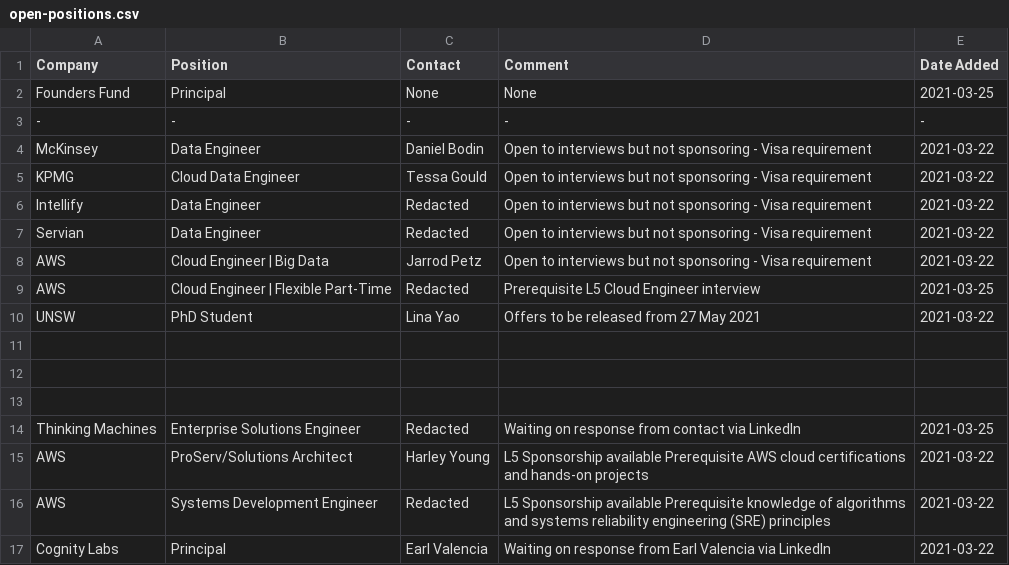
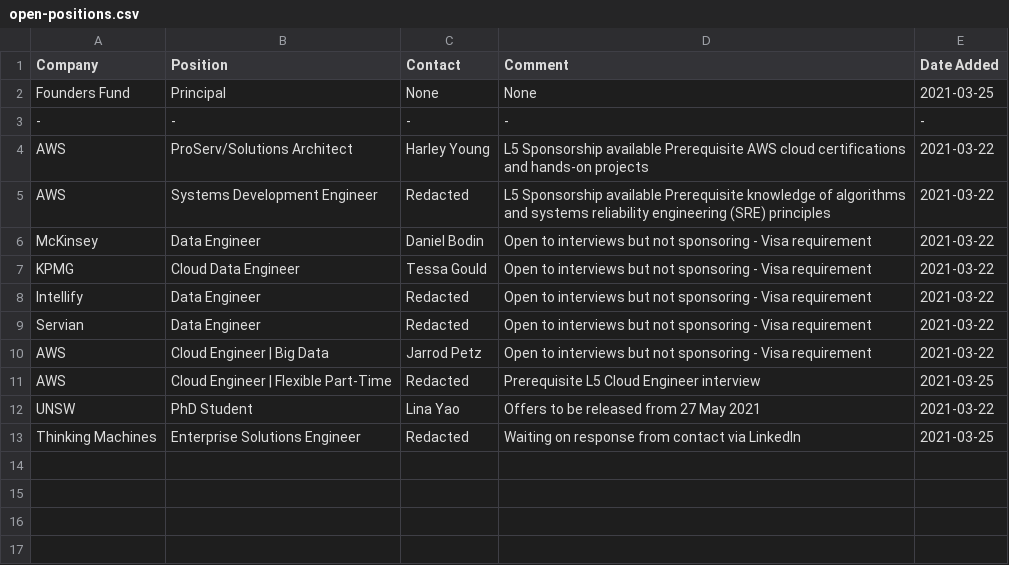
Before and after one commit to satellitelayer/op-drone, a CSV file: open-positions.csv, drawn as a sheet.

Commit message:
Update open-positions.csv

```diff
--- a/open-positions.csv
+++ b/open-positions.csv
@@ -3,2 +3,4 @@ Founders Fund,Principal,None,None,2021-03-25
 -,-,-,-,-
+AWS, ProServ/Solutions Architect, Harley Young, L5 Sponsorship available Prerequisite AWS cloud certifications and hands-on projects, 2021-03-22
+AWS, Systems Development Engineer, Redacted, L5 Sponsorship available Prerequisite knowledge of algorithms and systems reliability engineering (SRE) principles, 2021-03-22
 McKinsey, Data Engineer, Daniel Bodin, Open to interviews but not sponsoring - Visa requirement, 2021-03-22
@@ -10,8 +12,2 @@ AWS, Cloud Engineer | Flexible Part-Time, Redacted, Prerequisite L5 Cloud Engine
 UNSW, PhD Student, Lina Yao, Offers to be released from 27 May 2021, 2021-03-22
-
-
-
 Thinking Machines, Enterprise Solutions Engineer, Redacted, Waiting on response from contact via LinkedIn, 2021-03-25
-AWS, ProServ/Solutions Architect, Harley Young, L5 Sponsorship available Prerequisite AWS cloud certifications and hands-on projects, 2021-03-22
-AWS, Systems Development Engineer, Redacted, L5 Sponsorship available Prerequisite knowledge of algorithms and systems reliability engineering (SRE) principles, 2021-03-22
-Cognity Labs, Principal, Earl Valencia, Waiting on response from Earl Valencia via LinkedIn, 2021-03-22
```
